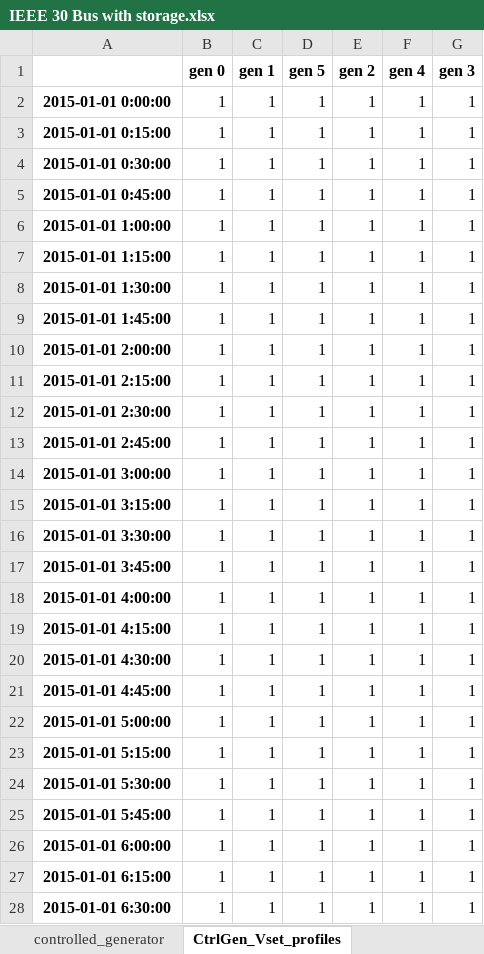
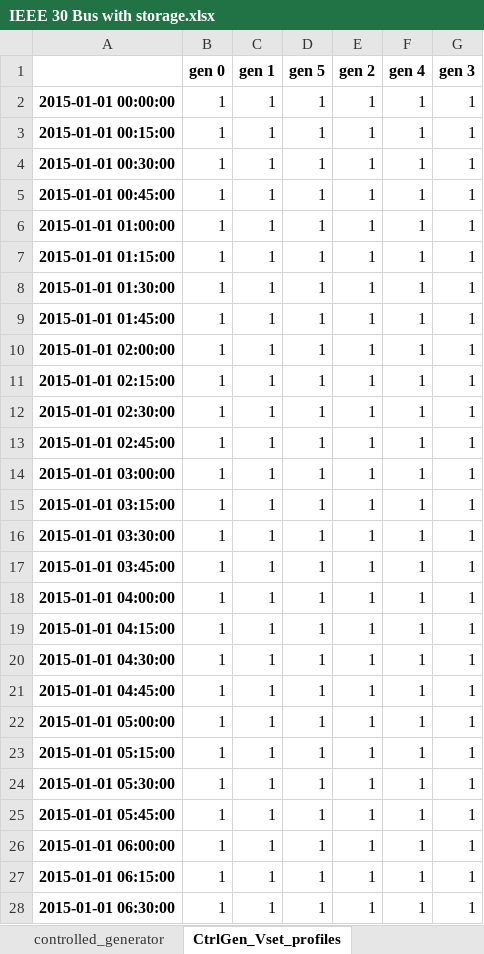
Before and after one commit to schuttpj86/vera1, an Excel workbook: Grids_and_profiles/grids/IEEE 30 Bus with storage.xlsx, sheet CtrlGen_Vset_profiles, drawn as a sheet; only a part is shown; values as stored, in another font and other column widths than the file's, no borders; the diff covers the shown part only; the diff names each change by its address in the sheet, - before the commit and + after, or states it on an @@ line.

```diff
--- a/Grids_and_profiles/grids/IEEE 30 Bus with storage.xlsx (sheet CtrlGen_Vset_profiles)
+++ b/Grids_and_profiles/grids/IEEE 30 Bus with storage.xlsx (sheet CtrlGen_Vset_profiles)
-A2: 2015-01-01 0:00:00
+A2: 2015-01-01 00:00:00
-A3: 2015-01-01 0:15:00
+A3: 2015-01-01 00:15:00
-A4: 2015-01-01 0:30:00
+A4: 2015-01-01 00:30:00
-A5: 2015-01-01 0:45:00
+A5: 2015-01-01 00:45:00
-A6: 2015-01-01 1:00:00
+A6: 2015-01-01 01:00:00
-A7: 2015-01-01 1:15:00
+A7: 2015-01-01 01:15:00
-A8: 2015-01-01 1:30:00
+A8: 2015-01-01 01:30:00
-A9: 2015-01-01 1:45:00
+A9: 2015-01-01 01:45:00
-A10: 2015-01-01 2:00:00
+A10: 2015-01-01 02:00:00
-A11: 2015-01-01 2:15:00
+A11: 2015-01-01 02:15:00
-A12: 2015-01-01 2:30:00
+A12: 2015-01-01 02:30:00
-A13: 2015-01-01 2:45:00
+A13: 2015-01-01 02:45:00
-A14: 2015-01-01 3:00:00
+A14: 2015-01-01 03:00:00
-A15: 2015-01-01 3:15:00
+A15: 2015-01-01 03:15:00
-A16: 2015-01-01 3:30:00
+A16: 2015-01-01 03:30:00
-A17: 2015-01-01 3:45:00
+A17: 2015-01-01 03:45:00
-A18: 2015-01-01 4:00:00
+A18: 2015-01-01 04:00:00
-A19: 2015-01-01 4:15:00
+A19: 2015-01-01 04:15:00
-A20: 2015-01-01 4:30:00
+A20: 2015-01-01 04:30:00
-A21: 2015-01-01 4:45:00
+A21: 2015-01-01 04:45:00
-A22: 2015-01-01 5:00:00
+A22: 2015-01-01 05:00:00
-A23: 2015-01-01 5:15:00
+A23: 2015-01-01 05:15:00
-A24: 2015-01-01 5:30:00
+A24: 2015-01-01 05:30:00
-A25: 2015-01-01 5:45:00
+A25: 2015-01-01 05:45:00
-A26: 2015-01-01 6:00:00
+A26: 2015-01-01 06:00:00
-A27: 2015-01-01 6:15:00
+A27: 2015-01-01 06:15:00
-A28: 2015-01-01 6:30:00
+A28: 2015-01-01 06:30:00
```
Also changed, not shown: 13 edited cells elsewhere in this sheet, sheet shunt_Y_profiles, sheet branch, sheet bus, sheet battery_Vset_profiles, sheet battery_P_profiles, sheet CtrlGen_P_profiles, 5 more sheets, other sheet tabs, 14 other files.
